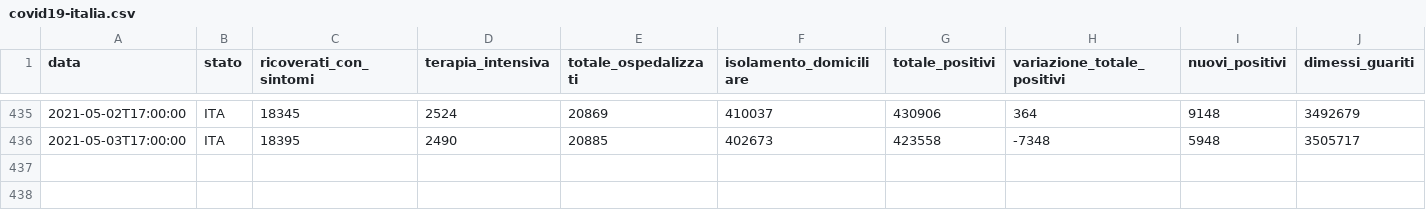
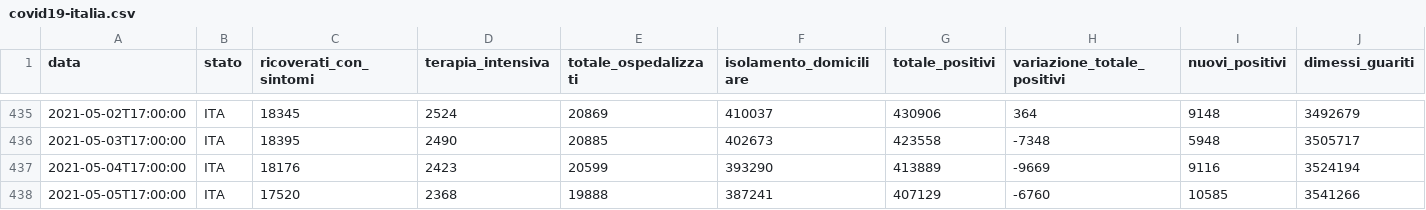
Before and after one commit to iosand71/covid19, a CSV file: data/covid19-italia.csv, drawn as a sheet; only a part is shown, gaps mark what is left out; rows hold the shown columns only; the diff names each change by its address in the sheet, - before the commit and + after, or states it on an @@ line.

```diff
--- a/data/covid19-italia.csv
+++ b/data/covid19-italia.csv
+row 437: 2021-05-04T17:00:00 | ITA | 18176 | 2423 | 20599 | 393290 | 413889 | -9669 | 9116 | 3524194
+row 438: 2021-05-05T17:00:00 | ITA | 17520 | 2368 | 19888 | 387241 | 407129 | -6760 | 10585 | 3541266
```
Also changed, not shown: 1 other file.
